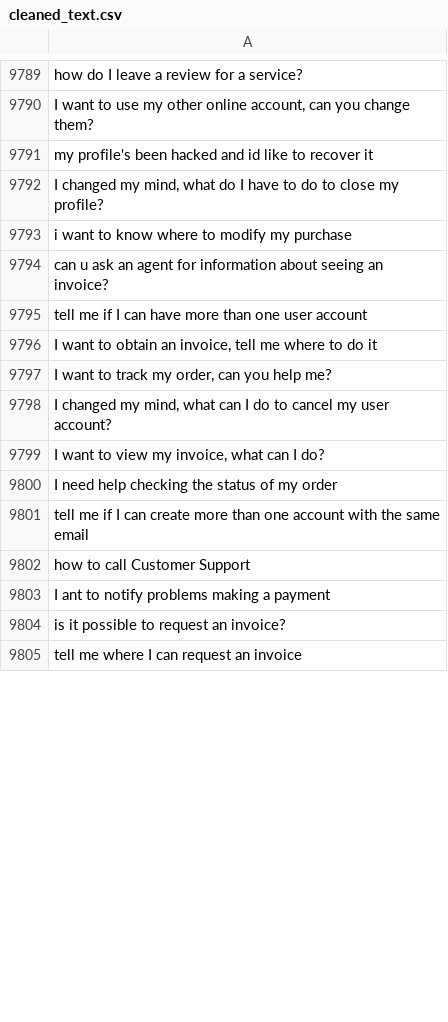
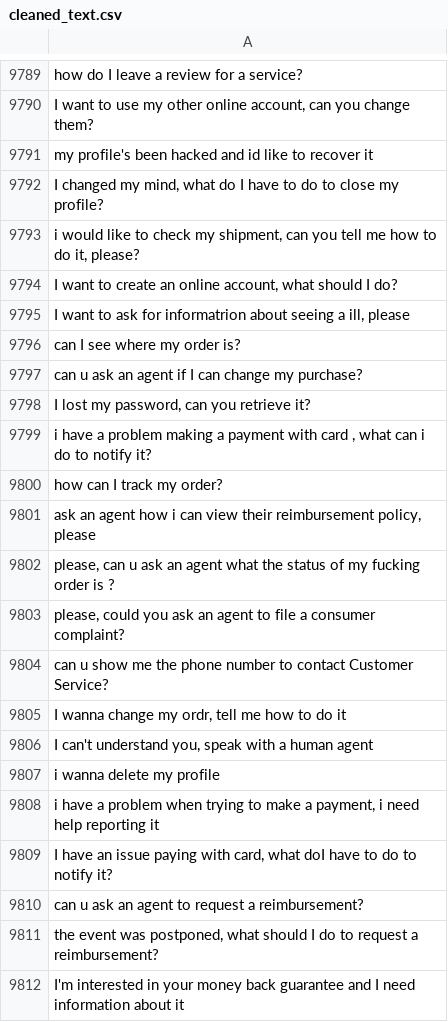
Before and after one commit to MuhammadHabibna/faq-topic-radar, a CSV file: preprocessing/faq_dataset_preprocessing/cleaned_text.csv, drawn as a sheet; only a part is shown, gaps mark what is left out; the shorter side is filled out with more unchanged rows; the diff covers the shown part only.

```diff
--- a/preprocessing/faq_dataset_preprocessing/cleaned_text.csv
+++ b/preprocessing/faq_dataset_preprocessing/cleaned_text.csv
@@ -9792 +9792,21 @@ my profile's been hacked and id like to recover it
 "I changed my mind, what do I have to do to close my profile?"
+"i would like to check my shipment, can you tell me how to do it, please?"
+"I want to create an online account, what should I do?"
+"I want to ask for informatrion about seeing a ill, please"
+can I see where my order is?
+can u ask an agent if I can change my purchase?
+"I lost my password, can you retrieve it?"
+"i have a problem making a payment with card , what can i do to notify it?"
+how can I track my order?
+"ask an agent how i can view their reimbursement policy, please"
+"please, can u ask an agent what the status of my fucking order is ?"
+"please, could you ask an agent to file a consumer complaint?"
+can u show me the phone number to contact Customer Service?
+"I wanna change my ordr, tell me how to do it"
+"I can't understand you, speak with a human agent"
+i wanna delete my profile
+"i have a problem when trying to make a payment, i need help reporting it"
+"I have an issue paying with card, what doI have to do to notify it?"
+can u ask an agent to request a reimbursement?
+"the event was postponed, what should I do to request a reimbursement?"
+I'm interested in your money back guarantee and I need information about it
```
Also changed, not shown: 66 added rows and 6 removed rows elsewhere in this file, 1 other file.
